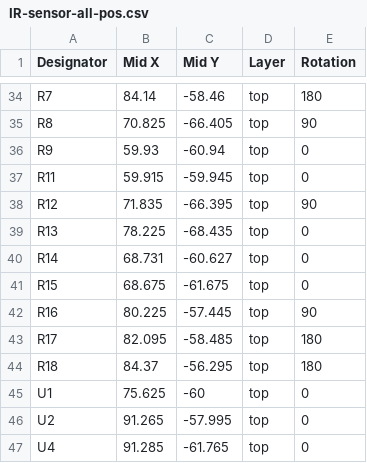
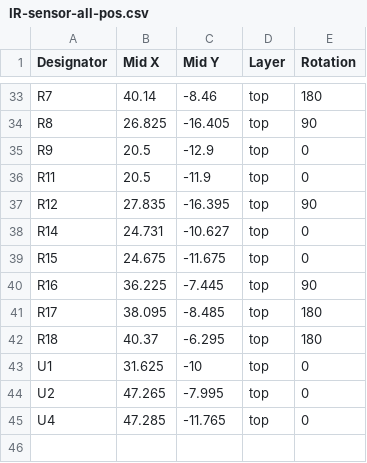
Before and after one commit to devent-no/timergate_2, a CSV file: PCB/IR-sensor-A2/Fabrication/IR-sensor-all-pos.csv, drawn as a sheet; only a part is shown, gaps mark what is left out; removed rows and columns are numbered as before the commit, all else as after; the diff covers the shown part only; the diff names each change by its address in the sheet, - before the commit and + after, or states it on an @@ line.

```diff
--- a/PCB/IR-sensor-A2/Fabrication/IR-sensor-all-pos.csv
+++ b/PCB/IR-sensor-A2/Fabrication/IR-sensor-all-pos.csv
-B33 (Mid X): 84.14
+B33 (Mid X): 40.14
-C33 (Mid Y): -58.46
+C33 (Mid Y): -8.46
-B34 (Mid X): 70.825
+B34 (Mid X): 26.825
-C34 (Mid Y): -66.405
+C34 (Mid Y): -16.405
-B35 (Mid X): 59.93
+B35 (Mid X): 20.5
-C35 (Mid Y): -60.94
+C35 (Mid Y): -12.9
-B36 (Mid X): 59.915
+B36 (Mid X): 20.5
-C36 (Mid Y): -59.945
+C36 (Mid Y): -11.9
-B37 (Mid X): 71.835
+B37 (Mid X): 27.835
-C37 (Mid Y): -66.395
+C37 (Mid Y): -16.395
-row 39: R13 | 78.225 | -68.435 | top | 0
-B38 (Mid X): 68.731
+B38 (Mid X): 24.731
-C38 (Mid Y): -60.627
+C38 (Mid Y): -10.627
-B39 (Mid X): 68.675
+B39 (Mid X): 24.675
-C39 (Mid Y): -61.675
+C39 (Mid Y): -11.675
-B40 (Mid X): 80.225
+B40 (Mid X): 36.225
-C40 (Mid Y): -57.445
+C40 (Mid Y): -7.445
-B41 (Mid X): 82.095
+B41 (Mid X): 38.095
-C41 (Mid Y): -58.485
+C41 (Mid Y): -8.485
-B42 (Mid X): 84.37
+B42 (Mid X): 40.37
-C42 (Mid Y): -56.295
+C42 (Mid Y): -6.295
-B43 (Mid X): 75.625
+B43 (Mid X): 31.625
-C43 (Mid Y): -60
+C43 (Mid Y): -10
-B44 (Mid X): 91.265
+B44 (Mid X): 47.265
-C44 (Mid Y): -57.995
+C44 (Mid Y): -7.995
-B45 (Mid X): 91.285
+B45 (Mid X): 47.285
-C45 (Mid Y): -61.765
+C45 (Mid Y): -11.765
```
Also changed, not shown: 3 added rows, 4 removed rows and 56 edited cells elsewhere in this file, 48 other files.
